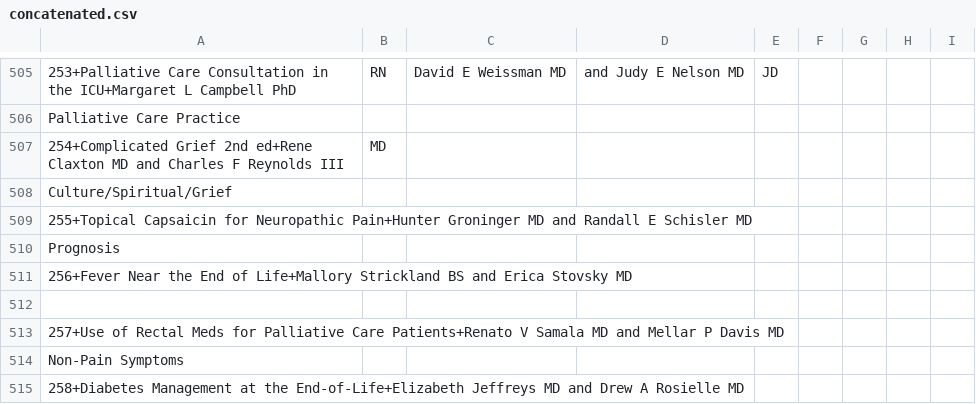
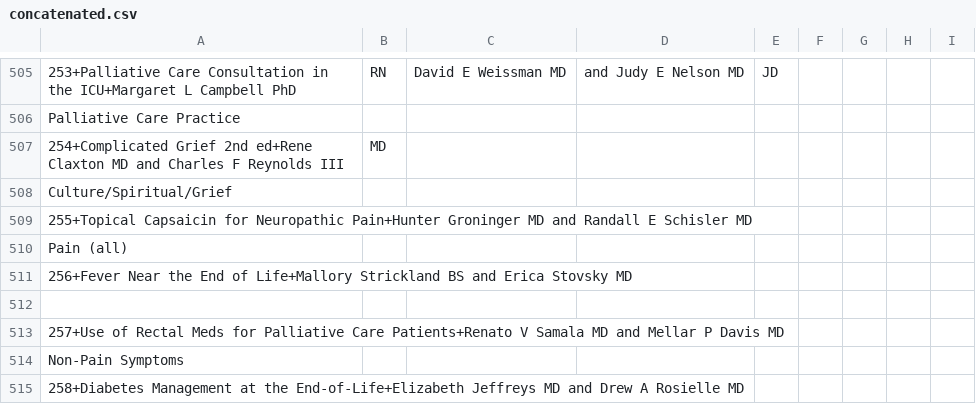
Before and after one commit to nkwate/iOS, a CSV file: FastFactsDB/concatenated.csv, drawn as a sheet; only a part is shown, gaps mark what is left out; the diff names each change by its address in the sheet, - before the commit and + after, or states it on an @@ line.

```diff
--- a/FastFactsDB/concatenated.csv
+++ b/FastFactsDB/concatenated.csv
-A510: Prognosis
+A510: Pain (all)
```
Also changed, not shown: 5 other files.
